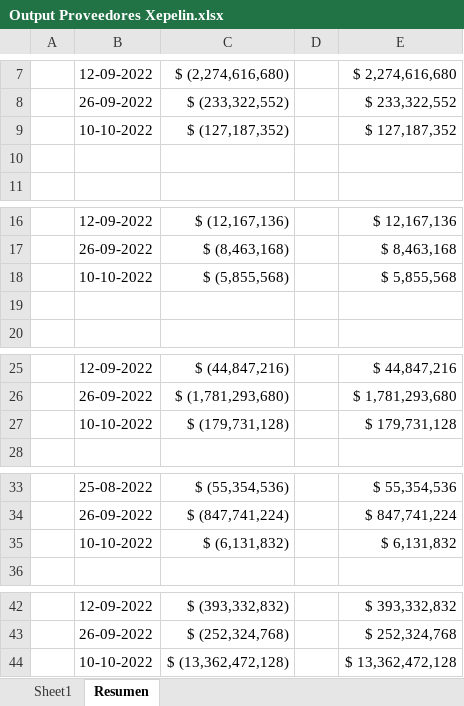
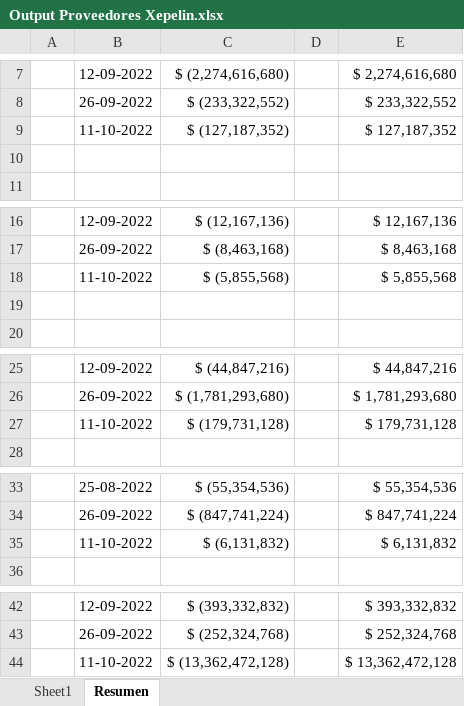
Before and after one commit to ianivx/py_pp_proveedores_corps, an Excel workbook: Output Proveedores Xepelin.xlsx, sheet Resumen, drawn as a sheet; only a part is shown, gaps mark what is left out; values as stored, in another font and other column widths than the file's, no borders; the diff names each change by its address in the sheet, - before the commit and + after, or states it on an @@ line.

```diff
--- a/Output Proveedores Xepelin.xlsx (sheet Resumen)
+++ b/Output Proveedores Xepelin.xlsx (sheet Resumen)
-B9: 10-10-2022
+B9: 11-10-2022
-B18: 10-10-2022
+B18: 11-10-2022
-B27: 10-10-2022
+B27: 11-10-2022
-B35: 10-10-2022
+B35: 11-10-2022
-B44: 10-10-2022
+B44: 11-10-2022
```
Also changed, not shown: sheet Sheet1, 4 other files.
